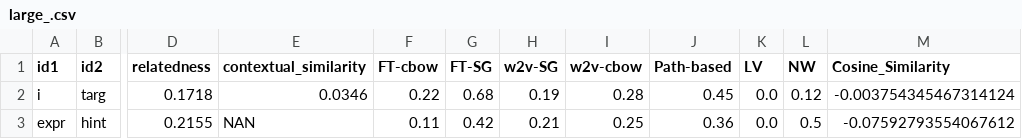
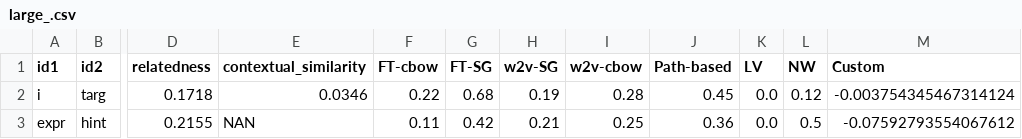
Before and after one commit to IwoHerka/identifier_characteristics_paper, a CSV file: large_.csv, drawn as a sheet; only a part is shown, gaps mark what is left out; the diff names each change by its address in the sheet, - before the commit and + after, or states it on an @@ line.

```diff
--- a/large_.csv
+++ b/large_.csv
-M1: Cosine_Similarity
+M1: Custom
```
Also changed, not shown: medium_.csv, small_.csv, 7 other files.
